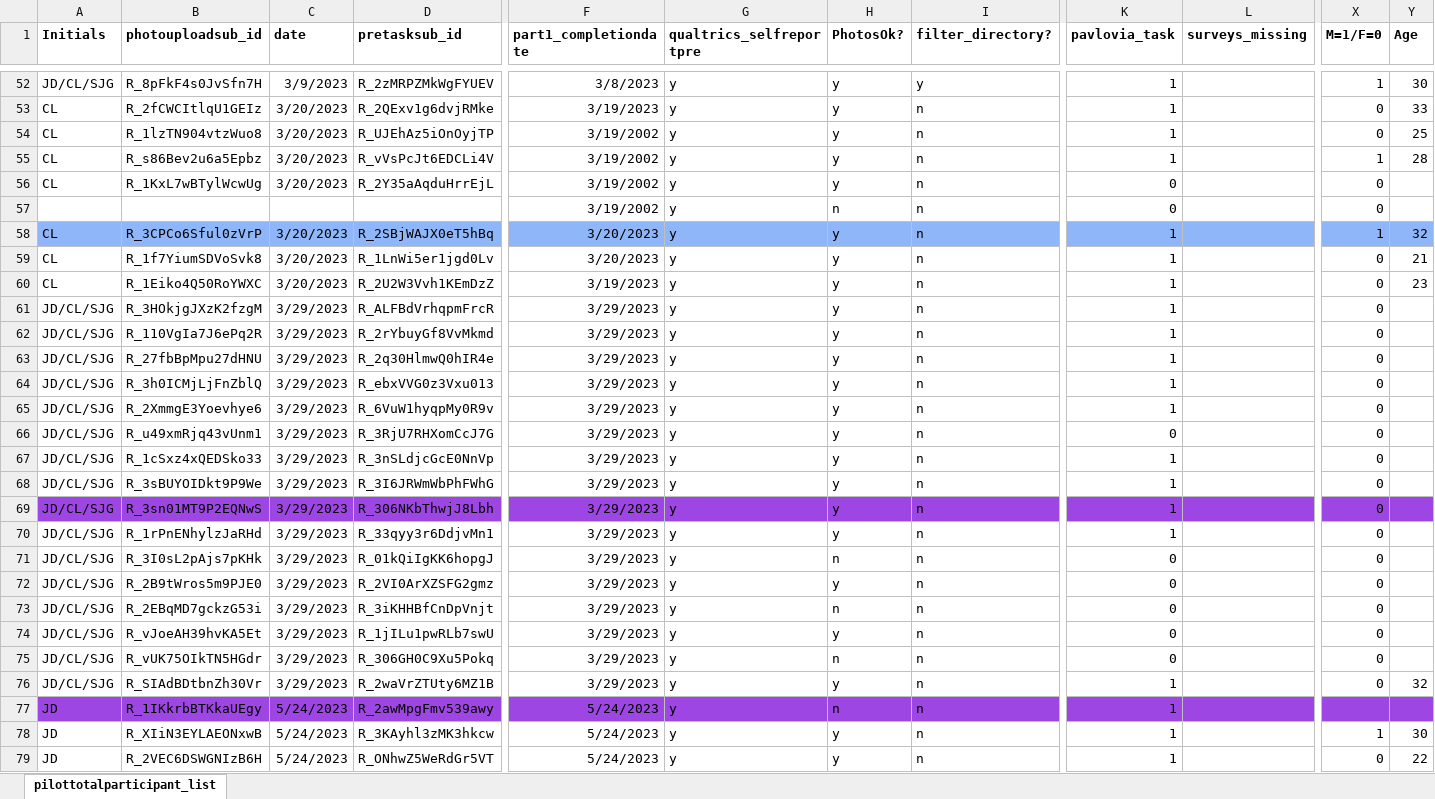
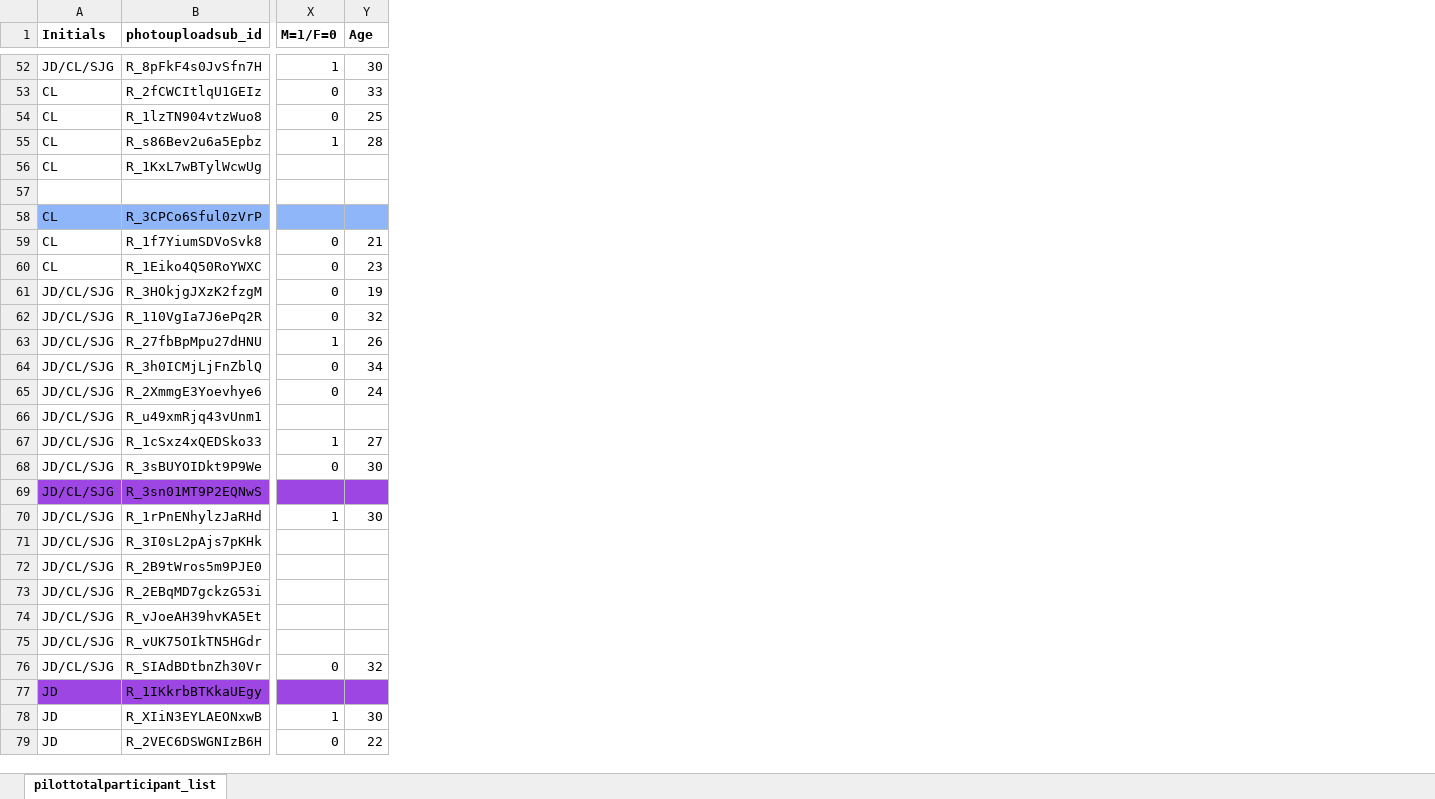
Before and after one commit to fareri-lab/Rejection_Choice, an Excel workbook: participantlist.xlsx, sheet pilottotalparticipant_list, drawn as a sheet; only a part is shown, gaps mark what is left out; values as stored, in another font and other column widths than the file's, no borders; conditional formats not drawn; the diff covers the shown part only; the diff names each change by its address in the sheet, - before the commit and + after, or states it on an @@ line.

```diff
--- a/participantlist.xlsx (sheet pilottotalparticipant_list)
+++ b/participantlist.xlsx (sheet pilottotalparticipant_list)
@@ column C (date) hidden, rows 52-79: 3/9/2023 | 3/20/2023 | 3/20/2023 | 3/20/2023 | 3/20/2023 |  | 3/20/2023 | 3/20/2023 | 3/20/2023 | 3/29/2023 | 3/29/2023 | 3/29/2023 | 3/29/2023 | 3/29/2023 | 3/29/2023 | 3/29/2023 | 3/29/2023 | 3/29/2023 | 3/29/2023 | 3/29/2023 | 3/29/2023 | 3/29/2023 | 3/29/2023 | 3/29/2023 | 3/29/2023 | 5/24/2023 | 5/24/2023 | 5/24/2023 @@
@@ column D (pretasksub_id) hidden, rows 52-79: R_2zMRPZMkWgFYUEV | R_2QExv1g6dvjRMke | R_UJEhAz5iOnOyjTP | R_vVsPcJt6EDCLi4V | R_2Y35aAqduHrrEjL |  | R_2SBjWAJX0eT5hBq | R_1LnWi5er1jgd0Lv | R_2U2W3Vvh1KEmDzZ | R_ALFBdVrhqpmFrcR | R_2rYbuyGf8VvMkmd | R_2q30HlmwQ0hIR4e | R_ebxVVG0z3Vxu013 | R_6VuW1hyqpMy0R9v | R_3RjU7RHXomCcJ7G | R_3nSLdjcGcE0NnVp | R_3I6JRWmWbPhFWhG | R_306NKbThwjJ8Lbh | R_33qyy3r6DdjvMn1 | R_01kQiIgKK6hopgJ | R_2VI0ArXZSFG2gmz | R_3iKHHBfCnDpVnjt | R_1jILu1pwRLb7swU | R_306GH0C9Xu5Pokq | R_2waVrZTUty6MZ1B | R_2awMpgFmv539awy | R_3KAyhl3zMK3hkcw | R_ONhwZ5WeRdGr5VT @@
@@ column F (part1_completiondate) hidden, rows 52-79: 3/8/2023 | 3/19/2023 | 3/19/2002 | 3/19/2002 | 3/19/2002 | 3/19/2002 | 3/20/2023 | 3/20/2023 | 3/19/2023 | 3/29/2023 | 3/29/2023 | 3/29/2023 | 3/29/2023 | 3/29/2023 | 3/29/2023 | 3/29/2023 | 3/29/2023 | 3/29/2023 | 3/29/2023 | 3/29/2023 | 3/29/2023 | 3/29/2023 | 3/29/2023 | 3/29/2023 | 3/29/2023 | 5/24/2023 | 5/24/2023 | 5/24/2023 @@
@@ column G (qualtrics_selfreportpre) hidden, rows 52-79: all y @@
@@ column H (PhotosOk?) hidden, rows 52-79: y | y | y | y | y | n | y | y | y | y | y | y | y | y | y | y | y | y | y | n | y | n | y | n | y | n | y | y @@
@@ column I (filter_directory?) hidden, rows 52-79: y | n | n | n | n | n | n | n | n | n | n | n | n | n | n | n | n | n | n | n | n | n | n | n | n | n | n | n @@
@@ column K (pavlovia_task) hidden, rows 52-79: 1 | 1 | 1 | 1 | 0 | 0 | 1 | 1 | 1 | 1 | 1 | 1 | 1 | 1 | 0 | 1 | 1 | 1 | 1 | 0 | 0 | 0 | 0 | 0 | 1 | 1 | 1 | 1 @@
@@ column L (surveys_missing) hidden, empty @@
-X56:X57 (M=1/F=0): 0
+X56:X57 (M=1/F=0): (empty)
-X58 (M=1/F=0): 1
+X58 (M=1/F=0): (empty)
-Y58 (Age): 32
+Y58 (Age): (empty)
-Y61 (Age): (empty)
+Y61 (Age): 19
-Y62 (Age): (empty)
+Y62 (Age): 32
-X63 (M=1/F=0): 0
+X63 (M=1/F=0): 1
-Y63 (Age): (empty)
+Y63 (Age): 26
-Y64 (Age): (empty)
+Y64 (Age): 34
-Y65 (Age): (empty)
+Y65 (Age): 24
-X66 (M=1/F=0): 0
+X66 (M=1/F=0): (empty)
-X67 (M=1/F=0): 0
+X67 (M=1/F=0): 1
-Y67 (Age): (empty)
+Y67 (Age): 27
-Y68 (Age): (empty)
+Y68 (Age): 30
-X69 (M=1/F=0): 0
+X69 (M=1/F=0): (empty)
-X70 (M=1/F=0): 0
+X70 (M=1/F=0): 1
-Y70 (Age): (empty)
+Y70 (Age): 30
-X71:X75 (M=1/F=0): 0
+X71:X75 (M=1/F=0): (empty)
```
Also changed, not shown: 10 removed columns and 34 edited cells elsewhere in this sheet, 5 other files.
